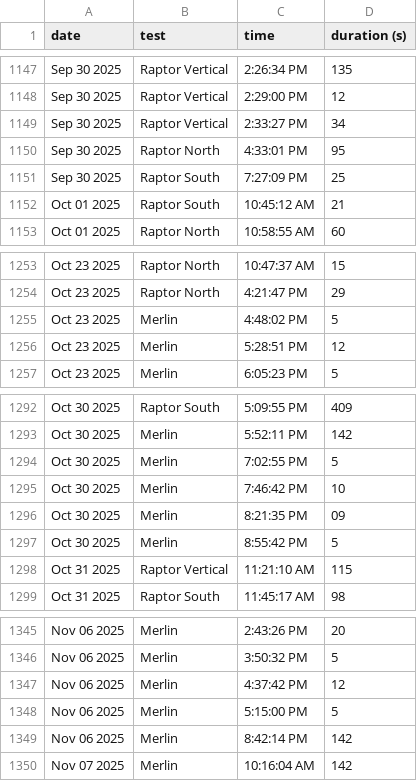
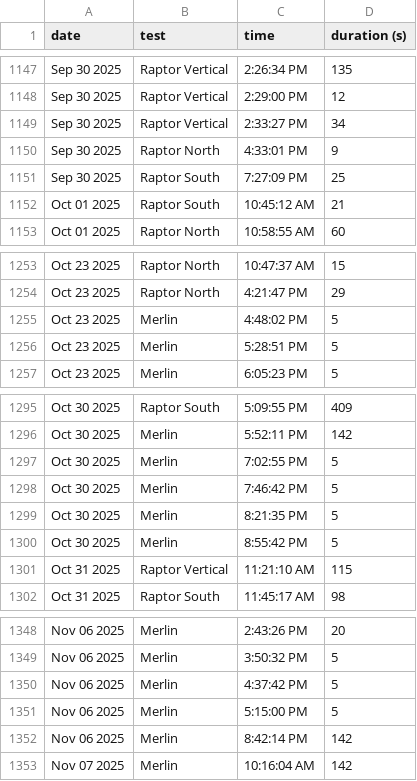
Before and after one commit to CameronField/SpaceX_Eng_Test_Log, a CSV file: test_logs.csv, drawn as a sheet; only a part is shown, gaps mark what is left out; the diff covers the shown part only.

```diff
--- a/test_logs.csv
+++ b/test_logs.csv
@@ -1149,3 +1149,3 @@ Sep 30 2025,Raptor Vertical,2:29:00 PM,12
 Sep 30 2025,Raptor Vertical,2:33:27 PM,34
-Sep 30 2025,Raptor North,4:33:01 PM,95
+Sep 30 2025,Raptor North,4:33:01 PM,9
 Sep 30 2025,Raptor South,7:27:09 PM,25
@@ -1255,3 +1255,3 @@ Oct 23 2025,Raptor North,4:21:47 PM,29
 Oct 23 2025,Merlin,4:48:02 PM,5
-Oct 23 2025,Merlin,5:28:51 PM,12
+Oct 23 2025,Merlin,5:28:51 PM,5
 Oct 23 2025,Merlin,6:05:23 PM,5
@@ -1294,4 +1297,4 @@ Oct 30 2025,Merlin,5:52:11 PM,142
 Oct 30 2025,Merlin,7:02:55 PM,5
-Oct 30 2025,Merlin,7:46:42 PM,10
-Oct 30 2025,Merlin,8:21:35 PM,09
+Oct 30 2025,Merlin,7:46:42 PM,5
+Oct 30 2025,Merlin,8:21:35 PM,5
 Oct 30 2025,Merlin,8:55:42 PM,5
@@ -1346,3 +1349,3 @@ Nov 06 2025,Merlin,2:43:26 PM,20
 Nov 06 2025,Merlin,3:50:32 PM,5
-Nov 06 2025,Merlin,4:37:42 PM,12
+Nov 06 2025,Merlin,4:37:42 PM,5
 Nov 06 2025,Merlin,5:15:00 PM,5
```
Also changed, not shown: 3 added rows and 4 edited cells elsewhere in this file.
